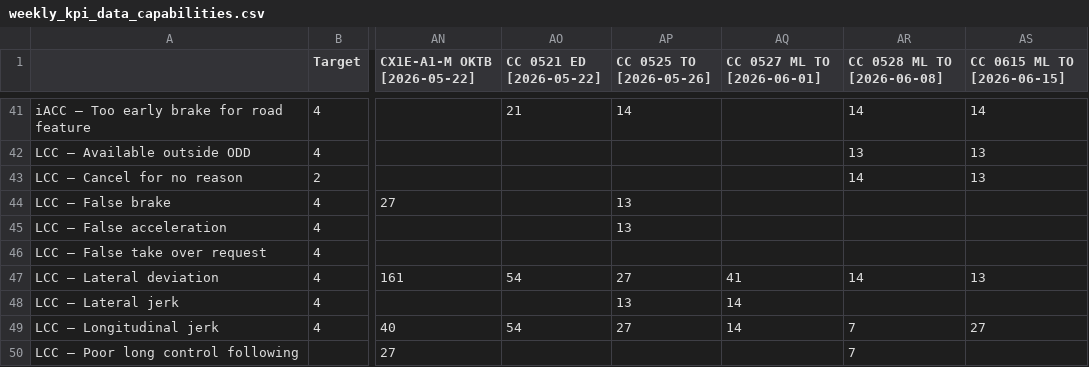
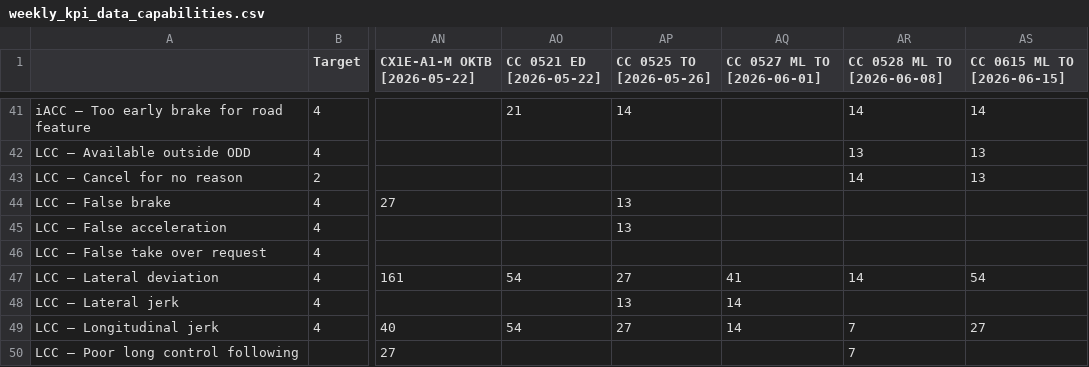
Before and after one commit to Lynoit/lynoit.github.io, a CSV file: weekly_kpi_data_capabilities.csv, drawn as a sheet; only a part is shown, gaps mark what is left out; the diff names each change by its address in the sheet, - before the commit and + after, or states it on an @@ line.

Commit message:
Update weekly_kpi_data_capabilities.csv

```diff
--- a/weekly_kpi_data_capabilities.csv
+++ b/weekly_kpi_data_capabilities.csv
-AS47 (CC 0615 ML TO [2026-06-15]): 13
+AS47 (CC 0615 ML TO [2026-06-15]): 54
```
